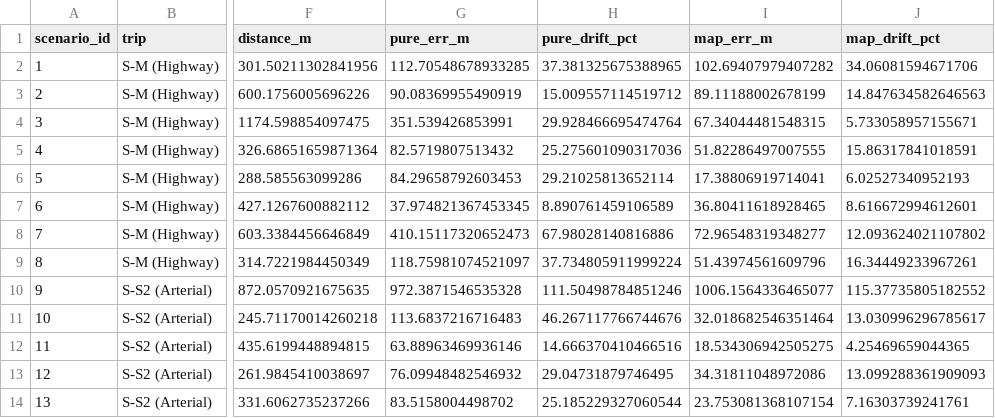
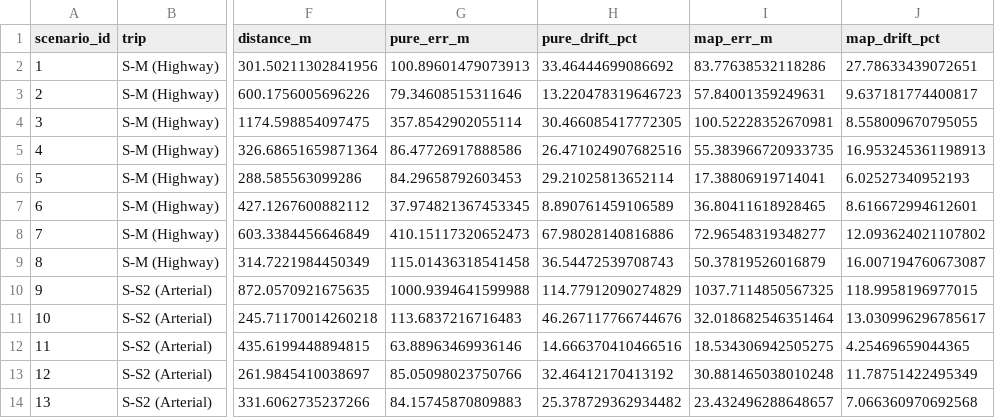
Before and after one commit to Recursive-Minds/manas-sih, a CSV file: artifacts/phase4_multi_trip_benchmark_results.csv, drawn as a sheet; only a part is shown, gaps mark what is left out; the diff covers the shown part only; the diff names each change by its address in the sheet, - before the commit and + after, or states it on an @@ line.

```diff
--- a/artifacts/phase4_multi_trip_benchmark_results.csv
+++ b/artifacts/phase4_multi_trip_benchmark_results.csv
-G2 (pure_err_m): 112.70548678933285
+G2 (pure_err_m): 100.89601479073913
-H2 (pure_drift_pct): 37.381325675388965
+H2 (pure_drift_pct): 33.46444699086692
-I2 (map_err_m): 102.69407979407282
+I2 (map_err_m): 83.77638532118286
-J2 (map_drift_pct): 34.06081594671706
+J2 (map_drift_pct): 27.78633439072651
-G3 (pure_err_m): 90.08369955490919
+G3 (pure_err_m): 79.34608515311646
-H3 (pure_drift_pct): 15.009557114519712
+H3 (pure_drift_pct): 13.220478319646723
-I3 (map_err_m): 89.11188002678199
+I3 (map_err_m): 57.84001359249631
-J3 (map_drift_pct): 14.847634582646563
+J3 (map_drift_pct): 9.637181774400817
-G4 (pure_err_m): 351.539426853991
+G4 (pure_err_m): 357.8542902055114
-H4 (pure_drift_pct): 29.928466695474764
+H4 (pure_drift_pct): 30.466085417772305
-I4 (map_err_m): 67.34044481548315
+I4 (map_err_m): 100.52228352670981
-J4 (map_drift_pct): 5.733058957155671
+J4 (map_drift_pct): 8.558009670795055
-G5 (pure_err_m): 82.5719807513432
+G5 (pure_err_m): 86.47726917888586
-H5 (pure_drift_pct): 25.275601090317036
+H5 (pure_drift_pct): 26.471024907682516
-I5 (map_err_m): 51.82286497007555
+I5 (map_err_m): 55.383966720933735
-J5 (map_drift_pct): 15.86317841018591
+J5 (map_drift_pct): 16.953245361198913
-G9 (pure_err_m): 118.75981074521097
+G9 (pure_err_m): 115.01436318541458
-H9 (pure_drift_pct): 37.734805911999224
+H9 (pure_drift_pct): 36.54472539708743
-I9 (map_err_m): 51.43974561609796
+I9 (map_err_m): 50.37819526016879
-J9 (map_drift_pct): 16.34449233967261
+J9 (map_drift_pct): 16.007194760673087
-G10 (pure_err_m): 972.3871546535328
+G10 (pure_err_m): 1000.9394641599988
-H10 (pure_drift_pct): 111.50498784851246
+H10 (pure_drift_pct): 114.77912090274829
-I10 (map_err_m): 1006.1564336465077
+I10 (map_err_m): 1037.7114850567325
-J10 (map_drift_pct): 115.37735805182552
+J10 (map_drift_pct): 118.9958196977015
-G13 (pure_err_m): 76.09948482546932
+G13 (pure_err_m): 85.05098023750766
-H13 (pure_drift_pct): 29.04731879746495
+H13 (pure_drift_pct): 32.46412170413192
-I13 (map_err_m): 34.31811048972086
+I13 (map_err_m): 30.881465038010248
-J13 (map_drift_pct): 13.099288361909093
+J13 (map_drift_pct): 11.78751422495349
-G14 (pure_err_m): 83.5158004498702
+G14 (pure_err_m): 84.15745870809883
-H14 (pure_drift_pct): 25.185229327060544
+H14 (pure_drift_pct): 25.378729362934482
-I14 (map_err_m): 23.753081368107154
+I14 (map_err_m): 23.432496288648657
-J14 (map_drift_pct): 7.16303739241761
+J14 (map_drift_pct): 7.066360970692568
```
Also changed, not shown: 76 edited cells elsewhere in this file, artifacts/multi_seed_evaluation_summary.csv, artifacts/phase4_unseen_sm_benchmark_results.csv, 50 other files.
